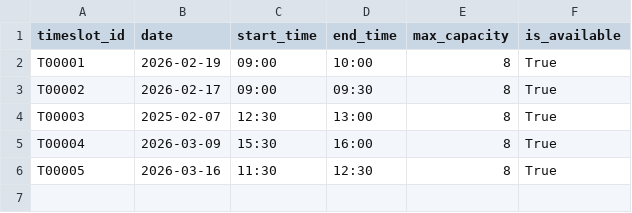
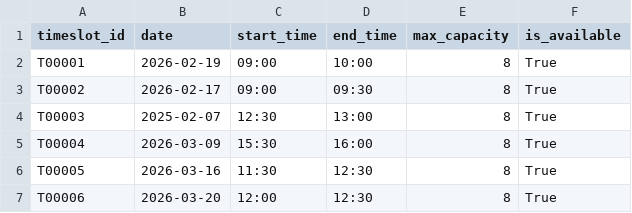
Before and after one commit to mornwilliams/Meow-Mocha-Main2, a CSV file: Meow&Mocha Main2/timeslots.csv, drawn as a sheet.

```diff
--- a/Meow&Mocha Main2/timeslots.csv
+++ b/Meow&Mocha Main2/timeslots.csv
@@ -6 +6,2 @@ T00004,2026-03-09,15:30,16:00,8,True
 T00005,2026-03-16,11:30,12:30,8,True
+T00006,2026-03-20,12:00,12:30,8,True
```
Also changed, not shown: Meow&Mocha Main2/bookings.csv, 2 other files.
